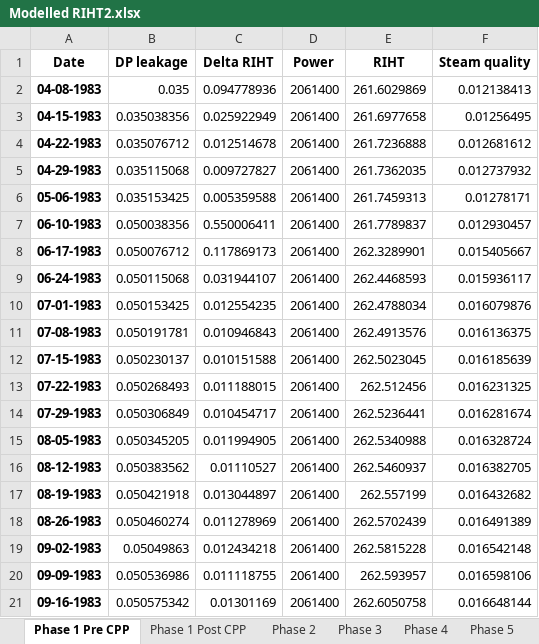
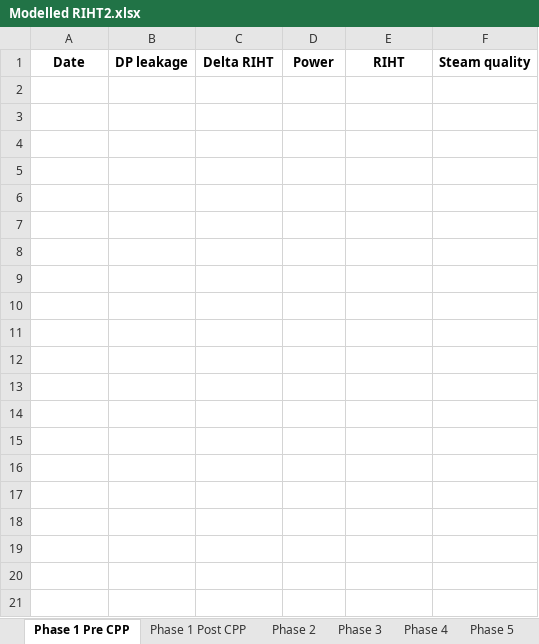
Before and after one commit to OlgaPalazhchenko/FAC-Activation-Model, an Excel workbook: FACModel/Modelled RIHT2.xlsx, sheet Phase 1 Pre CPP, drawn as a sheet; only a part is shown; values as stored, in another font and other column widths than the file's, no borders; the diff covers the shown part only; the diff names each change by its address in the sheet, - before the commit and + after, or states it on an @@ line.

```diff
--- a/FACModel/Modelled RIHT2.xlsx (sheet Phase 1 Pre CPP)
+++ b/FACModel/Modelled RIHT2.xlsx (sheet Phase 1 Pre CPP)
-row 2: 04-08-1983 | 0.035 | 0.094778936 | 2061400 | 261.6029869 | 0.012138413
-row 3: 04-15-1983 | 0.035038356 | 0.025922949 | 2061400 | 261.6977658 | 0.01256495
-row 4: 04-22-1983 | 0.035076712 | 0.012514678 | 2061400 | 261.7236888 | 0.012681612
-row 5: 04-29-1983 | 0.035115068 | 0.009727827 | 2061400 | 261.7362035 | 0.012737932
-row 6: 05-06-1983 | 0.035153425 | 0.005359588 | 2061400 | 261.7459313 | 0.01278171
-row 7: 06-10-1983 | 0.050038356 | 0.550006411 | 2061400 | 261.7789837 | 0.012930457
-row 8: 06-17-1983 | 0.050076712 | 0.117869173 | 2061400 | 262.3289901 | 0.015405667
-row 9: 06-24-1983 | 0.050115068 | 0.031944107 | 2061400 | 262.4468593 | 0.015936117
-row 10: 07-01-1983 | 0.050153425 | 0.012554235 | 2061400 | 262.4788034 | 0.016079876
-row 11: 07-08-1983 | 0.050191781 | 0.010946843 | 2061400 | 262.4913576 | 0.016136375
-row 12: 07-15-1983 | 0.050230137 | 0.010151588 | 2061400 | 262.5023045 | 0.016185639
-row 13: 07-22-1983 | 0.050268493 | 0.011188015 | 2061400 | 262.512456 | 0.016231325
-row 14: 07-29-1983 | 0.050306849 | 0.010454717 | 2061400 | 262.5236441 | 0.016281674
-row 15: 08-05-1983 | 0.050345205 | 0.011994905 | 2061400 | 262.5340988 | 0.016328724
-row 16: 08-12-1983 | 0.050383562 | 0.01110527 | 2061400 | 262.5460937 | 0.016382705
-row 17: 08-19-1983 | 0.050421918 | 0.013044897 | 2061400 | 262.557199 | 0.016432682
-row 18: 08-26-1983 | 0.050460274 | 0.011278969 | 2061400 | 262.5702439 | 0.016491389
-row 19: 09-02-1983 | 0.05049863 | 0.012434218 | 2061400 | 262.5815228 | 0.016542148
-row 20: 09-09-1983 | 0.050536986 | 0.011118755 | 2061400 | 262.593957 | 0.016598106
-row 21: 09-16-1983 | 0.050575342 | 0.01301169 | 2061400 | 262.6050758 | 0.016648144
```
Also changed, not shown: 180 removed rows elsewhere in this sheet, sheet Phase 1 Post CPP, sheet Phase 2, FACModel/PLNGS_Power.xlsx, FACModel/PLNGS_Power_Estimated (Pre 1996).xlsx, 7 other files.
